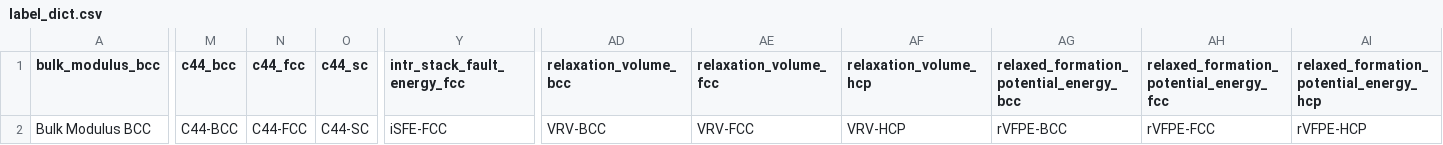
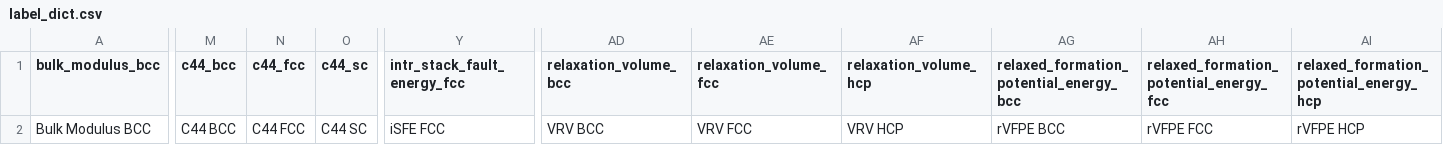
Before and after one commit to bjasperson/strength_covariance, a CSV file: strength_covariance/data_ays/label_dict.csv, drawn as a sheet; only a part is shown, gaps mark what is left out; the diff covers the shown part only; the diff names each change by its address in the sheet, - before the commit and + after, or states it on an @@ line.

Commit message:
- added 240420_outlier_eval - updated label_dict to be consistent

```diff
--- a/strength_covariance/data_ays/label_dict.csv
+++ b/strength_covariance/data_ays/label_dict.csv
-M2 (c44_bcc): C44-BCC
+M2 (c44_bcc): C44 BCC
-N2 (c44_fcc): C44-FCC
+N2 (c44_fcc): C44 FCC
-O2 (c44_sc): C44-SC
+O2 (c44_sc): C44 SC
-Y2 (intr_stack_fault_energy_fcc): iSFE-FCC
+Y2 (intr_stack_fault_energy_fcc): iSFE FCC
-AD2 (relaxation_volume_bcc): VRV-BCC
+AD2 (relaxation_volume_bcc): VRV BCC
-AE2 (relaxation_volume_fcc): VRV-FCC
+AE2 (relaxation_volume_fcc): VRV FCC
-AF2 (relaxation_volume_hcp): VRV-HCP
+AF2 (relaxation_volume_hcp): VRV HCP
-AG2: rVFPE-BCC
+AG2: rVFPE BCC
-AH2: rVFPE-FCC
+AH2: rVFPE FCC
-AI2: rVFPE-HCP
+AI2: rVFPE HCP
```
Also changed, not shown: 10 edited cells elsewhere in this file, 1 other file.
